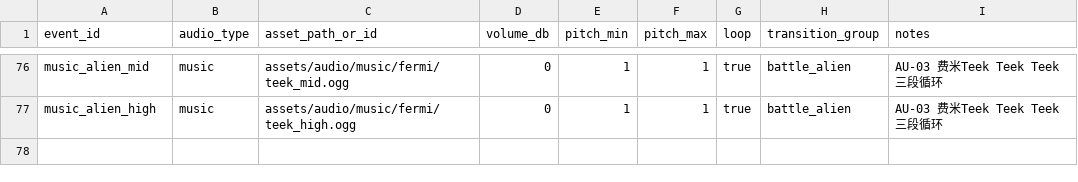
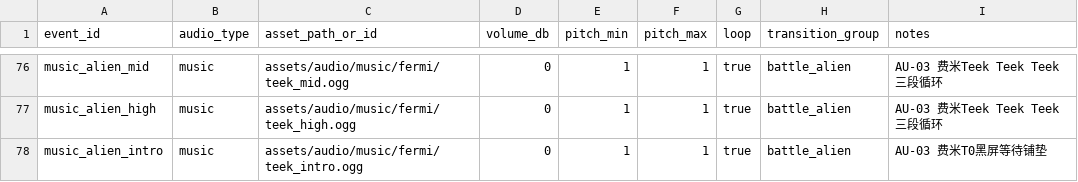
Before and after one commit to leetrav/Empty-start, a CSV file: data/source_tables/17_音频事件.csv, drawn as a sheet; only a part is shown, gaps mark what is left out.

Commit message:
feat(audio): add a quiet Fermi intro before the T1 connection

```diff
--- a/data/source_tables/17_音频事件.csv
+++ b/data/source_tables/17_音频事件.csv
@@ -77 +77,2 @@ music_alien_mid,music,assets/audio/music/fermi/teek_mid.ogg,0,1,1,true,battle_al
 music_alien_high,music,assets/audio/music/fermi/teek_high.ogg,0,1,1,true,battle_alien,AU-03 费米Teek Teek Teek三段循环
+music_alien_intro,music,assets/audio/music/fermi/teek_intro.ogg,0,1,1,true,battle_alien,AU-03 费米T0黑屏等待铺垫
```
Also changed, not shown: 17 other files.
